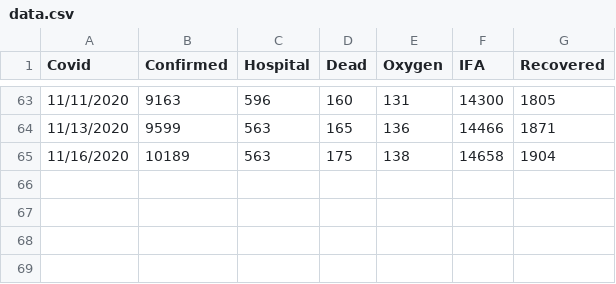
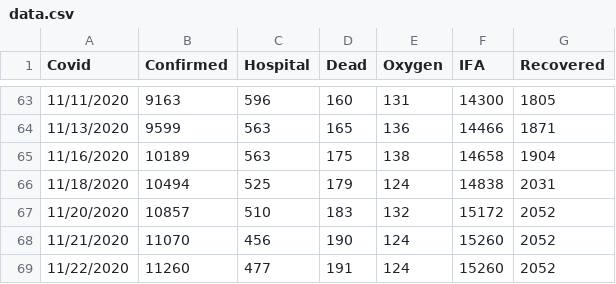
Before and after one commit to tkobetsprismhr/covid-19-if, a CSV file: data.csv, drawn as a sheet; only a part is shown, gaps mark what is left out.

Commit message:
Update data.csv

```diff
--- a/data.csv
+++ b/data.csv
@@ -65 +65,5 @@ Covid,Confirmed,Hospital,Dead,Oxygen,IFA,Recovered
 11/16/2020,10189,563,175,138,14658,1904
+11/18/2020,10494,525,179,124,14838,2031
+11/20/2020,10857,510,183,132,15172,2052
+11/21/2020,11070,456,190,124,15260,2052
+11/22/2020,11260,477,191,124,15260,2052
```
